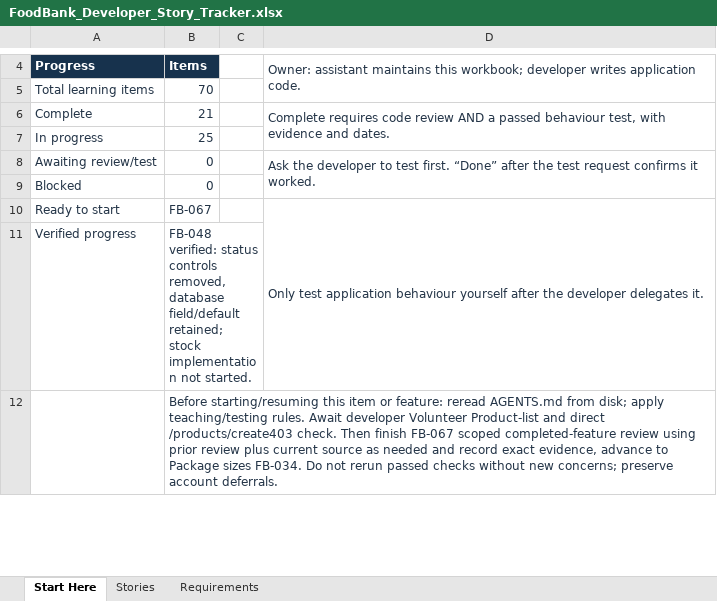
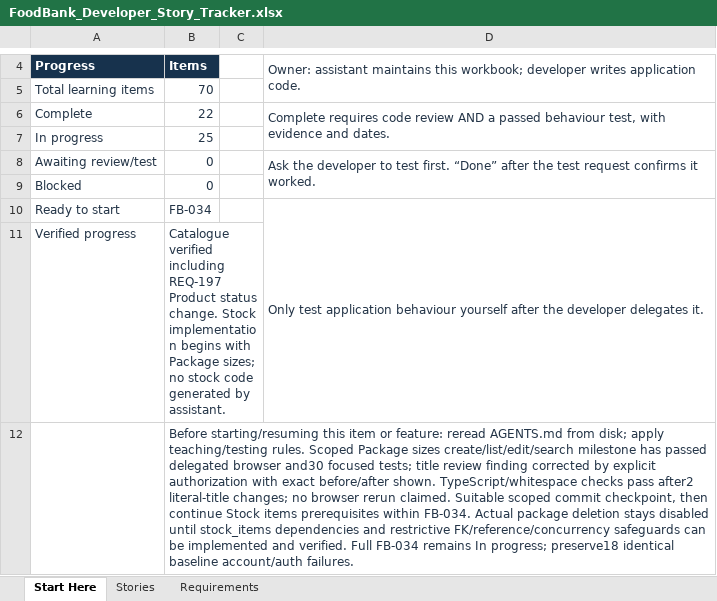
Before and after one commit to arafatalam/foodbank, an Excel workbook: Docs/FoodBank_Developer_Story_Tracker.xlsx, sheet Start Here, drawn as a sheet; only a part is shown, gaps mark what is left out; values as stored, in another font and other column widths than the file's, no borders; the diff covers the shown part only; the diff names each change by its address in the sheet, - before the commit and + after, or states it on an @@ line.

Commit message:
Add package size management with searchable list and editing

```diff
--- a/Docs/FoodBank_Developer_Story_Tracker.xlsx (sheet Start Here)
+++ b/Docs/FoodBank_Developer_Story_Tracker.xlsx (sheet Start Here)
-B6: 21
+B6: 22
-B10: FB-067
+B10: FB-034
-B11: FB-048 verified: status controls removed, database field/default retained; stock implementation not started.
+B11: Catalogue verified including REQ-197 Product status change. Stock implementation begins with Package sizes; no stock code generated by assistant.
-B12: …teaching/testing rules. Await developer Volunteer Product-list and direct /products/create403 check. Then finish FB-067 scoped completed-feature review using prior review plus current source as needed and record exact evidence, advance to Package sizes FB-034. Do not rerun passed checks without new concerns; preserve account deferrals.
+B12: …teaching/testing rules. Scoped Package sizes create/list/edit/search milestone has passed delegated browser and30 focused tests; title review finding corrected by explicit authorization with exact before/after shown. TypeScript/whitespace checks pass after2 literal-title changes; no browser rerun claimed. Suitable scoped commit checkpoint, then continue Stock items prerequisites within FB-034. Actual package deletion stays disabled until stock_items dependencies and restrictive FK/reference/concurrency safeguards can be implemented and verified. Full FB-034 remains In progress; preserve18 identical baseline account/auth failures.
```
Also changed, not shown: 7 edited cells elsewhere in this sheet, sheet Stories, sheet Requirements, 23 other files.
